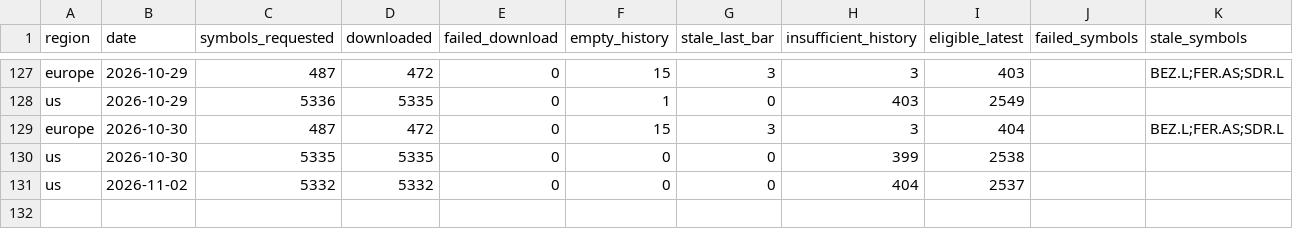
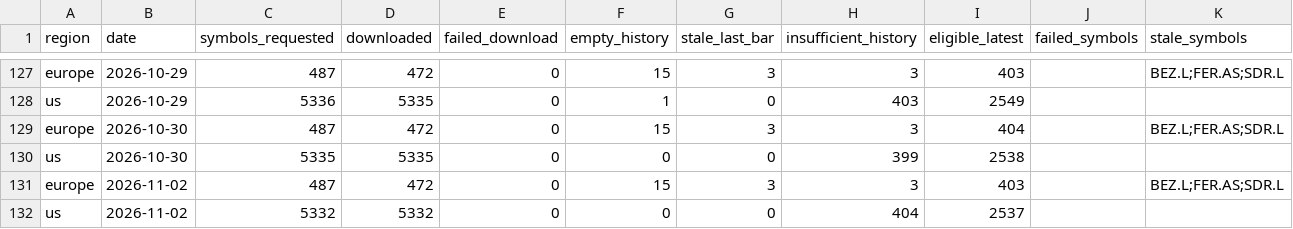
Before and after one commit to petrovmiroslav0107-alt/github.com-petrovmiroslav0107-minervini-breadth, a CSV file: output/quality/data_quality_log.csv, drawn as a sheet; only a part is shown, gaps mark what is left out; the diff names each change by its address in the sheet, - before the commit and + after, or states it on an @@ line.

```diff
--- a/output/quality/data_quality_log.csv
+++ b/output/quality/data_quality_log.csv
+row 131: europe | 2026-11-02 | 487 | 472 | 0 | 15 | 3 | 3 | 403 |  | BEZ.L;FER.AS;SDR.L
```
Also changed, not shown: output/breadth_log.csv, output/europe_by_exchange.csv, 1 other file.
